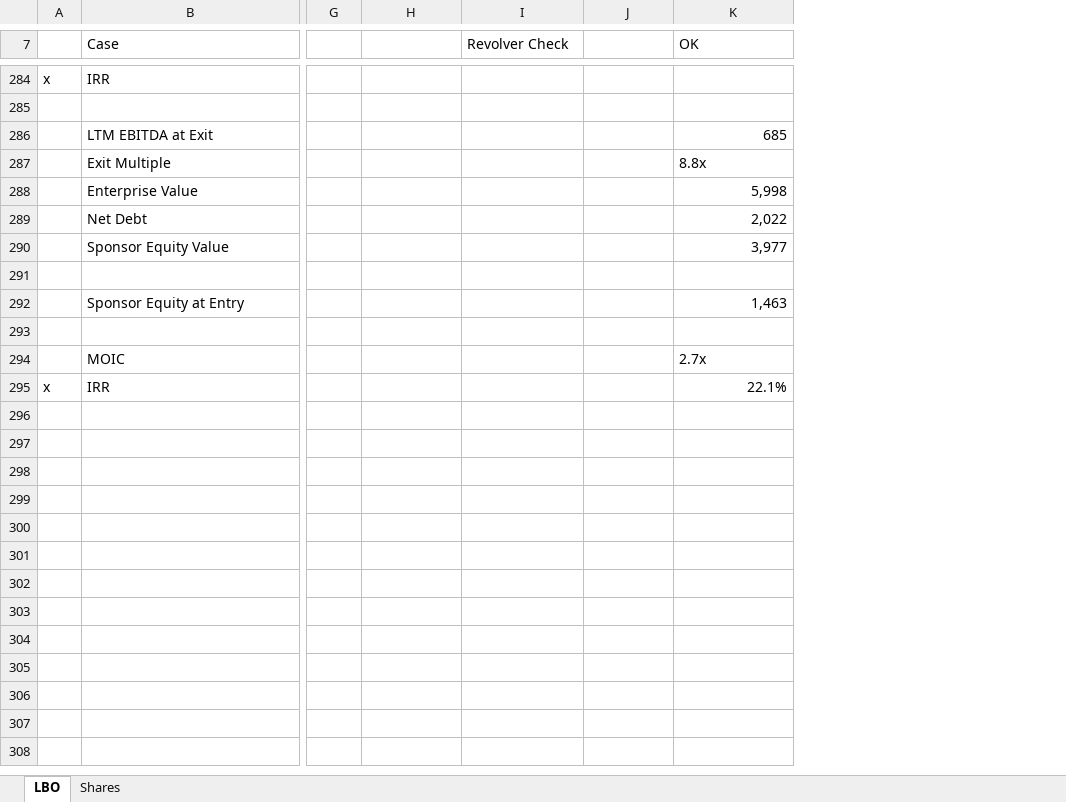
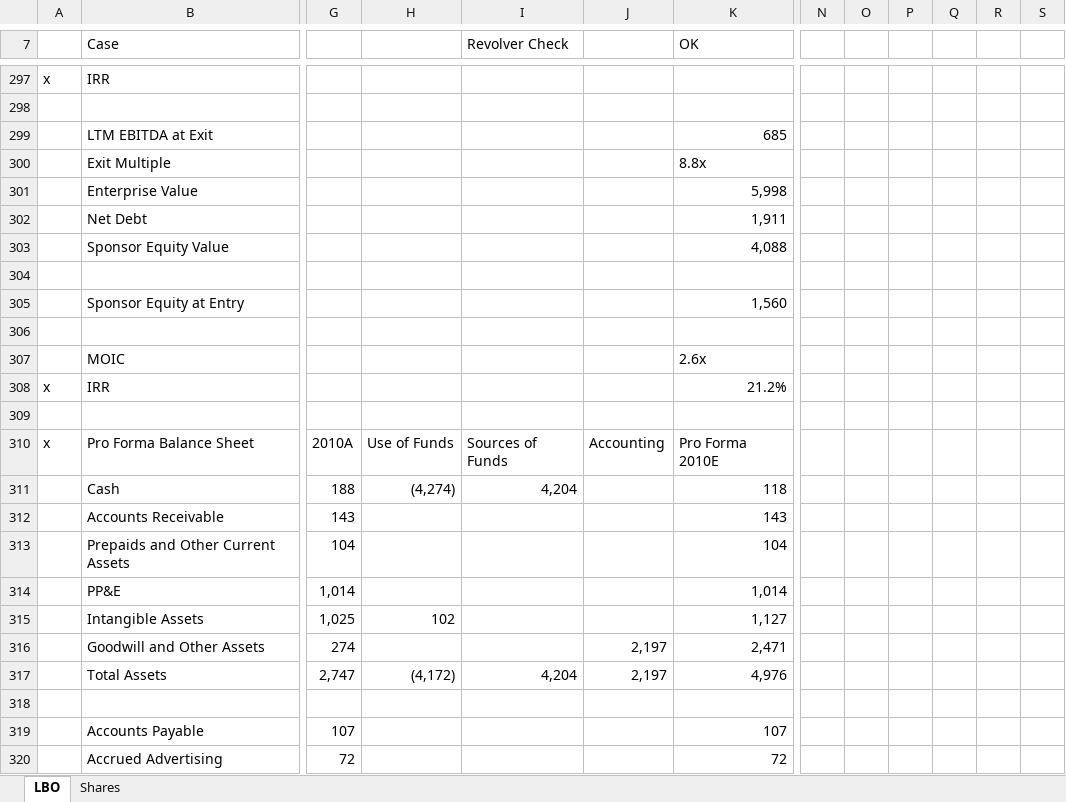
Before and after one commit to amwolz/Finance-Portfolio, an Excel workbook: LBO Advanced.xlsx, sheet LBO, drawn as a sheet; only a part is shown, gaps mark what is left out; values as stored, in another font and other column widths than the file's, no cell formats; removed rows and columns are numbered as before the commit, all else as after; rows hold the shown columns only; the diff covers the shown part only; the diff names each change by its address in the sheet, - before the commit and + after, or states it on an @@ line.

```diff
--- a/LBO Advanced.xlsx (sheet LBO)
+++ b/LBO Advanced.xlsx (sheet LBO)
-column A, rows 284-295: x |  |  |  |  |  |  |  |  |  |  | x
+column A, rows 297-308: x |  |  |  |  |  |  |  |  |  |  | x
+column N, empty
+column O, empty
+column P, empty
+column Q, empty
+column R, empty
+column S, empty
-K302 (OK): 2,022
+K302 (OK): 1,911
-K303 (OK): 3,977
+K303 (OK): 4,088
-K305 (OK): 1,463
+K305 (OK): 1,560
-K307 (OK): 2.7x
+K307 (OK): 2.6x
-K308 (OK): 22.1%
+K308 (OK): 21.2%
+row 309: (empty)
+row 310: x | Pro Forma Balance Sheet | 2010A | Use of Funds | Sources of Funds | Accounting | Pro Forma 2010E
+row 311:  | Cash | 188 | (4,274) | 4,204 |  | 118
+row 312:  | Accounts Receivable | 143 |  |  |  | 143
+row 313:  | Prepaids and Other Current Assets | 104 |  |  |  | 104
+row 314:  | PP&E | 1,014 |  |  |  | 1,014
+row 315:  | Intangible Assets | 1,025 | 102 |  |  | 1,127
+row 316:  | Goodwill and Other Assets | 274 |  |  | 2,197 | 2,471
+row 317:  | Total Assets | 2,747 | (4,172) | 4,204 | 2,197 | 4,976
+row 318: (empty)
+row 319:  | Accounts Payable | 107 |  |  |  | 107
+row 320:  | Accrued Advertising | 72 |  |  |  | 72
```
Also changed, not shown: 65 added rows, 32 removed rows, 9 moved rows and 125 edited cells elsewhere in this sheet, sheet Shares, cell formats, formulas that keep their value.
